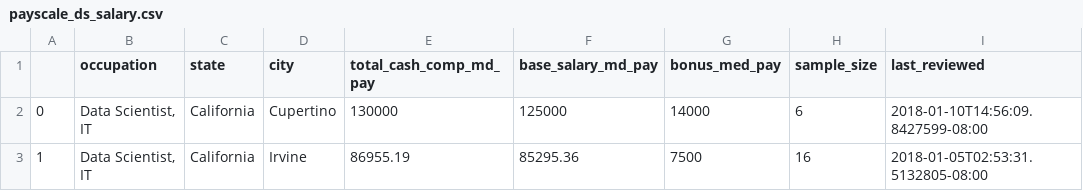
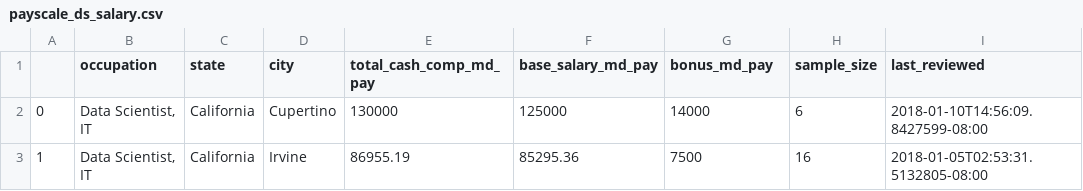
Before and after one commit to mbartlettnix/ds_team_project1, a CSV file: data/payscale_ds_salary.csv, drawn as a sheet; only a part is shown.

```diff
--- a/data/payscale_ds_salary.csv
+++ b/data/payscale_ds_salary.csv
@@ -1,2 +1,2 @@
-,occupation,state,city,total_cash_comp_md_pay,base_salary_md_pay,bonus_med_pay,sample_size,last_reviewed
+,occupation,state,city,total_cash_comp_md_pay,base_salary_md_pay,bonus_md_pay,sample_size,last_reviewed
 0,"Data Scientist, IT",California,Cupertino,130000,125000,14000,6,2018-01-10T14:56:09.8427599-08:00
```
Also changed, not shown: 1 other file.
